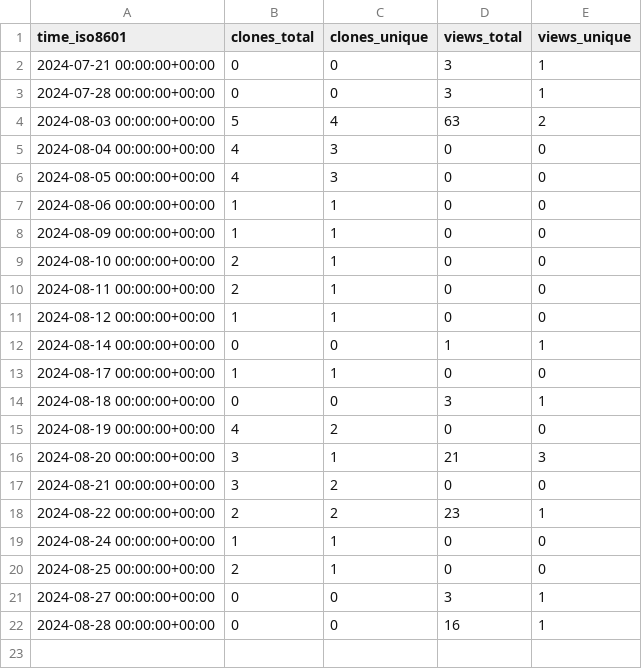
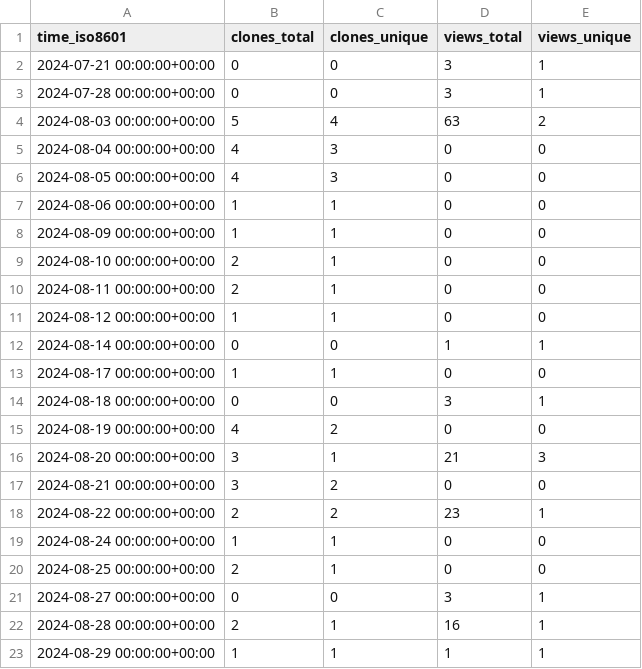
Before and after one commit to pwrliang/RayJoin, a CSV file: pwrliang/RayJoin/ghrs-data/views_clones_aggregate.csv, drawn as a sheet.

```diff
--- a/pwrliang/RayJoin/ghrs-data/views_clones_aggregate.csv
+++ b/pwrliang/RayJoin/ghrs-data/views_clones_aggregate.csv
@@ -21,2 +21,3 @@ time_iso8601,clones_total,clones_unique,views_total,views_unique
 2024-08-27 00:00:00+00:00,0,0,3,1
-2024-08-28 00:00:00+00:00,0,0,16,1
+2024-08-28 00:00:00+00:00,2,1,16,1
+2024-08-29 00:00:00+00:00,1,1,1,1
```
Also changed, not shown: 1 other file.
